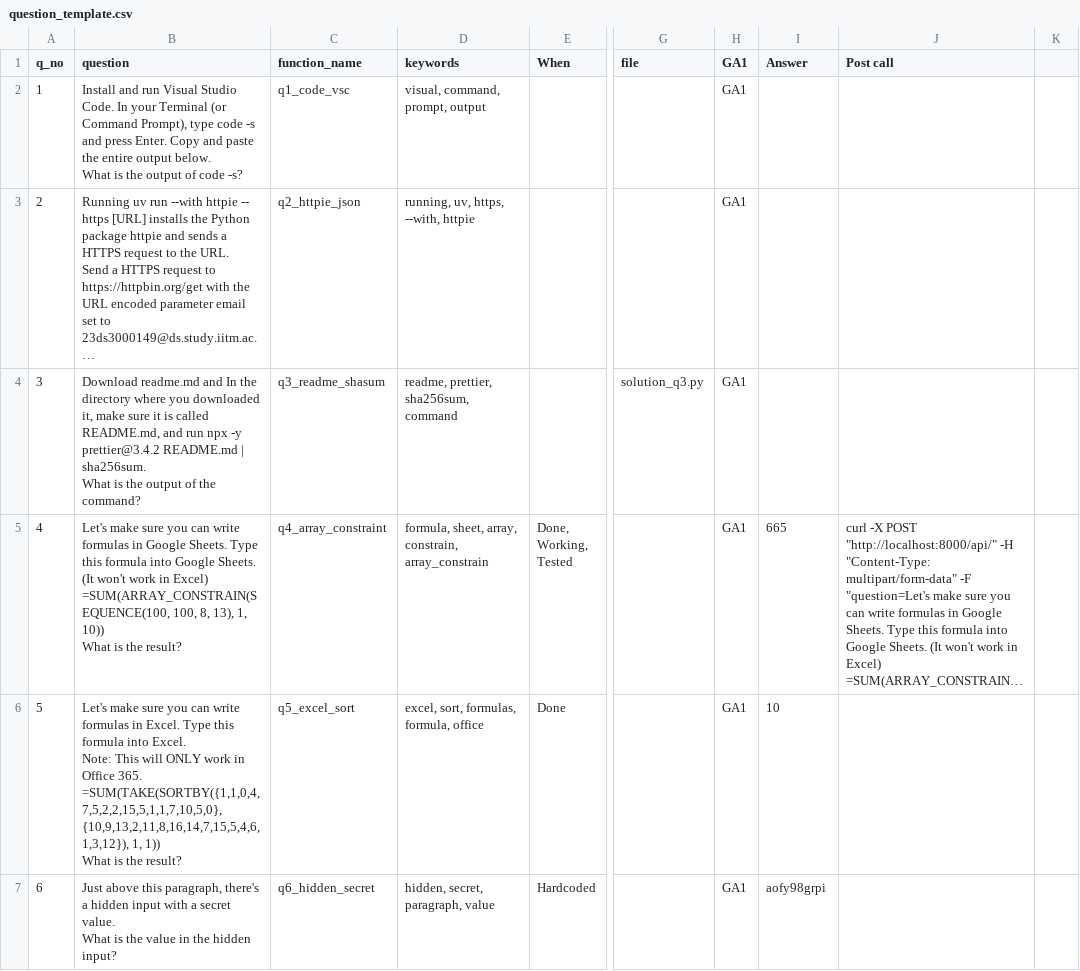
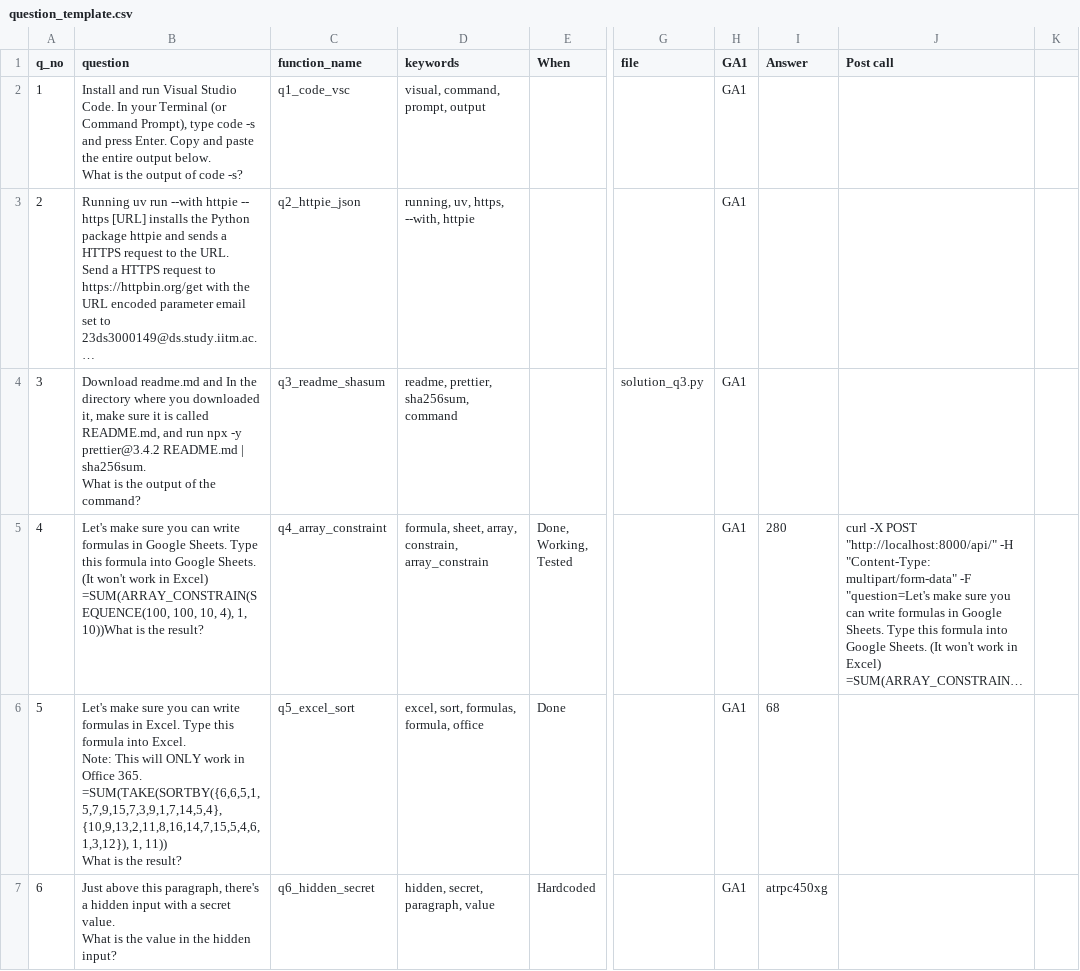
Before and after one commit to 23f2000006/tds_project_2, a CSV file: api/question_template.csv, drawn as a sheet; only a part is shown, gaps mark what is left out; long unchanged cells end in …; ↵ is a line break in a cell; the diff covers the shown part only; the diff names each change by its address in the sheet, - before the commit and + after, or states it on an @@ line.

```diff
--- a/api/question_template.csv
+++ b/api/question_template.csv
-B5 (question): …=SUM(ARRAY_CONSTRAIN(SEQUENCE(100, 100, 8, 13), 1, 10)) ↵ What is the…
+B5 (question): …=SUM(ARRAY_CONSTRAIN(SEQUENCE(100, 100, 10, 4), 1, 10))What is the…
-I5 (Answer): 665
+I5 (Answer): 280
-B6 (question): …Office 365. ↵ =SUM(TAKE(SORTBY({1,1,0,4,7,5,2,2,15,5,1,1,7,10,5,0}, {10,9,13,2,11,8,16,14,7,15,5,4,6,1,3,12}), 1, 1)) ↵ What is…
+B6 (question): …Office 365. ↵ =SUM(TAKE(SORTBY({6,6,5,1,5,7,9,15,7,3,9,1,7,14,5,4}, {10,9,13,2,11,8,16,14,7,15,5,4,6,1,3,12}), 1, 11)) ↵ What is…
-I6 (Answer): 10
+I6 (Answer): 68
-I7 (Answer): aofy98grpi
+I7 (Answer): atrpc450xg
```
Also changed, not shown: 9 edited cells elsewhere in this file, 2 other files.
